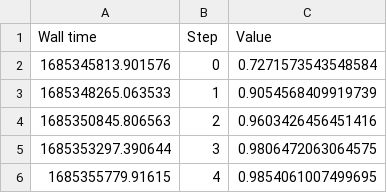
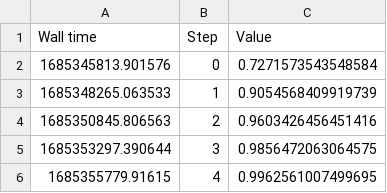
Before and after one commit to AdamixD/NLP-Project, a CSV file: series_data/japanese/accuracy_train.csv, drawn as a sheet.

Commit message:
partial japanese analysis

```diff
--- a/series_data/japanese/accuracy_train.csv
+++ b/series_data/japanese/accuracy_train.csv
@@ -4,3 +4,3 @@ Wall time,Step,Value
 1685350845.806563,2,0.9603426456451416
-1685353297.390644,3,0.9806472063064575
-1685355779.91615,4,0.9854061007499695
+1685353297.390644,3,0.9856472063064575
+1685355779.91615,4,0.9962561007499695
```
Also changed, not shown: series_data/japanese/accuracy_validation.csv, series_data/japanese/loss_validation.csv, 4 other files.
